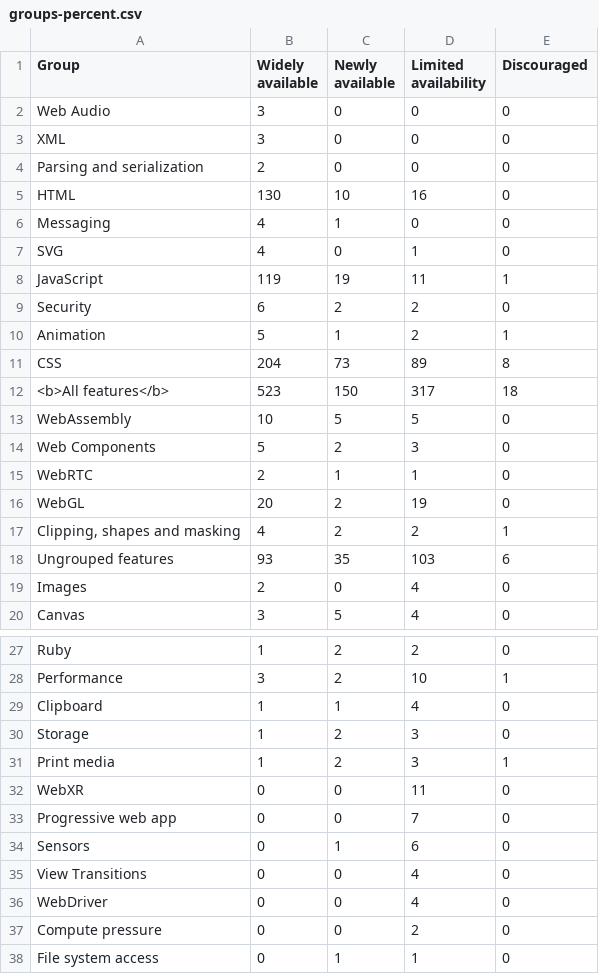
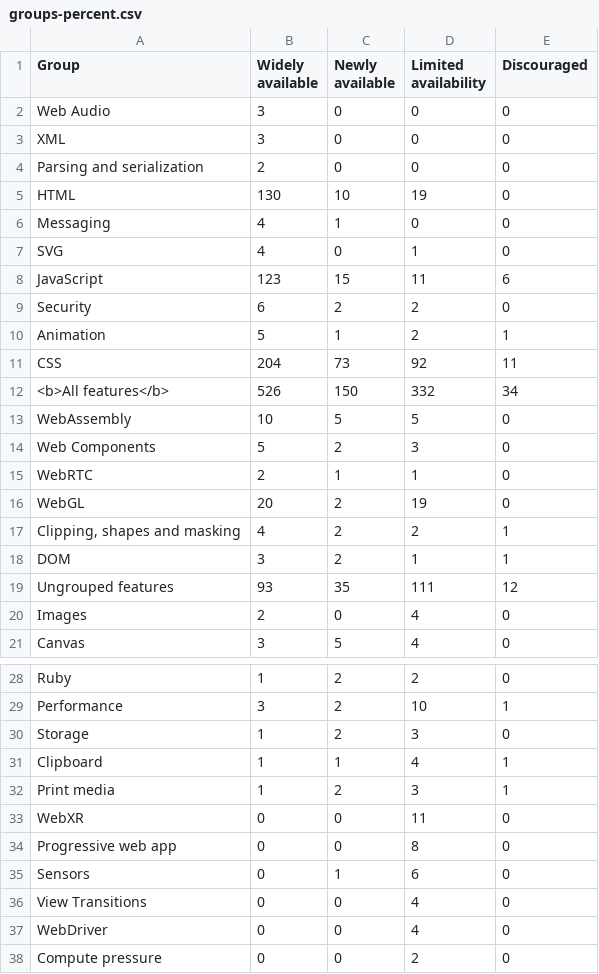
Before and after one commit to tidoust/web-features-viz, a CSV file: csv/groups-percent.csv, drawn as a sheet; only a part is shown, gaps mark what is left out; the shorter side is filled out with more unchanged rows.

```diff
--- a/csv/groups-percent.csv
+++ b/csv/groups-percent.csv
@@ -4,10 +4,10 @@ XML;3;0;0;0
 Parsing and serialization;2;0;0;0
-HTML;130;10;16;0
+HTML;130;10;19;0
 Messaging;4;1;0;0
 SVG;4;0;1;0
-JavaScript;119;19;11;1
+JavaScript;123;15;11;6
 Security;6;2;2;0
 Animation;5;1;2;1
-CSS;204;73;89;8
-<b>All features</b>;523;150;317;18
+CSS;204;73;92;11
+<b>All features</b>;526;150;332;34
 WebAssembly;10;5;5;0
@@ -17,3 +17,4 @@ WebGL;20;2;19;0
 Clipping, shapes and masking;4;2;2;1
-Ungrouped features;93;35;103;6
+DOM;3;2;1;1
+Ungrouped features;93;35;111;12
 Images;2;0;4;0
@@ -28,7 +29,7 @@ Ruby;1;2;2;0
 Performance;3;2;10;1
-Clipboard;1;1;4;0
 Storage;1;2;3;0
+Clipboard;1;1;4;1
 Print media;1;2;3;1
 WebXR;0;0;11;0
-Progressive web app;0;0;7;0
+Progressive web app;0;0;8;0
 Sensors;0;1;6;0
```
Also changed, not shown: csv/groups-features.csv, csv/groups-limited.csv, 10 other files.
